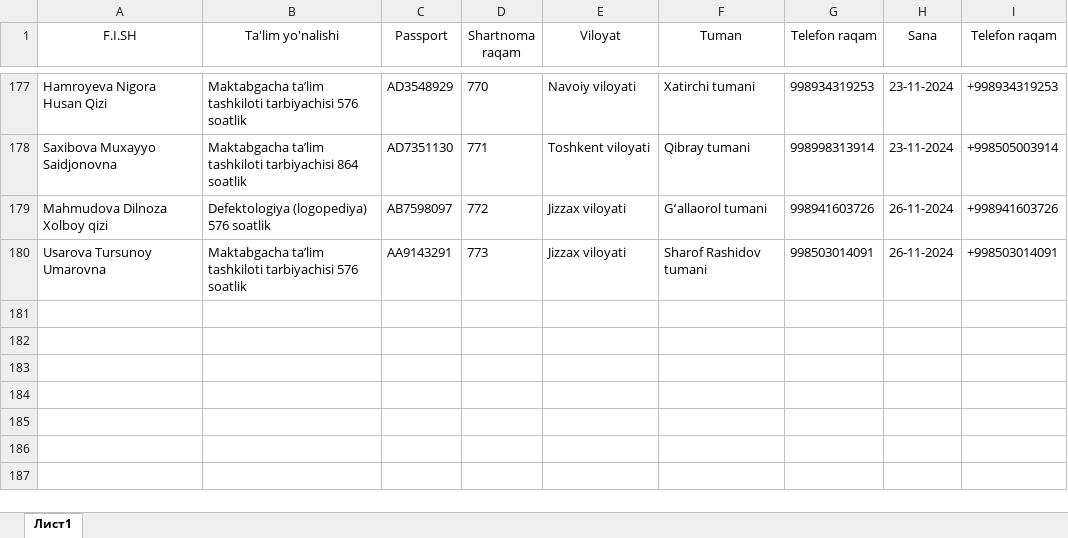
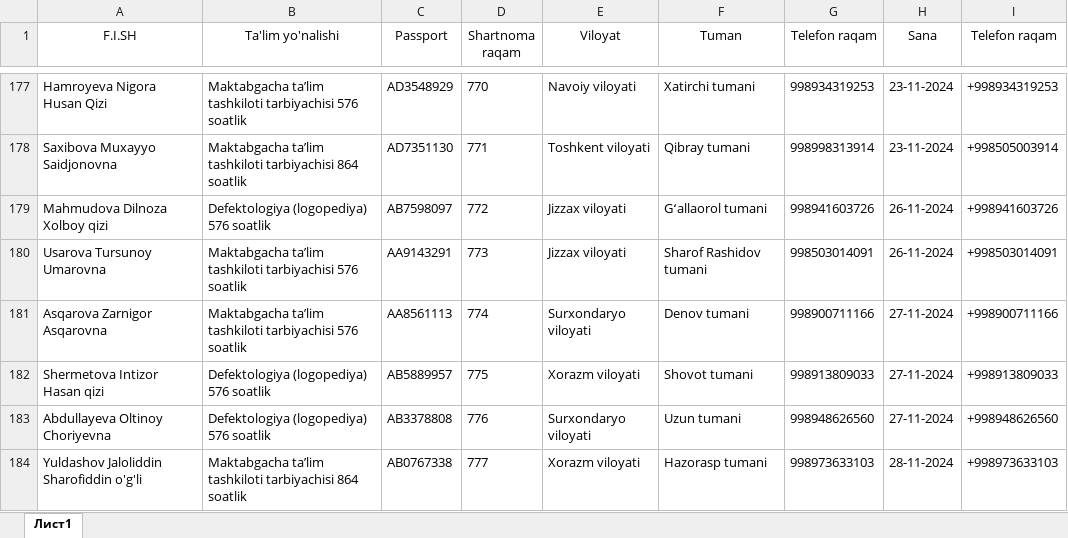
Before and after one commit to AkrombekAmirov/MTT_kontrakt, an Excel workbook: file_service/file_database/qabul.xlsx, sheet Лист1, drawn as a sheet; only a part is shown, gaps mark what is left out; values as stored, in another font and other column widths than the file's, no borders; the diff names each change by its address in the sheet, - before the commit and + after, or states it on an @@ line.

```diff
--- a/file_service/file_database/qabul.xlsx (sheet Лист1)
+++ b/file_service/file_database/qabul.xlsx (sheet Лист1)
+row 181: Asqarova Zarnigor Asqarovna | Maktabgacha ta’lim tashkiloti tarbiyachisi 576 soatlik | AA8561113 | 774 | Surxondaryo viloyati | Denov tumani | 998900711166 | 27-11-2024 | +998900711166
+row 182: Shermetova Intizor Hasan qizi | Defektologiya (logopediya) 576 soatlik | AB5889957 | 775 | Xorazm viloyati | Shovot tumani | 998913809033 | 27-11-2024 | +998913809033
+row 183: Abdullayeva Oltinoy Choriyevna | Defektologiya (logopediya) 576 soatlik | AB3378808 | 776 | Surxondaryo viloyati | Uzun tumani | 998948626560 | 27-11-2024 | +998948626560
+row 184: Yuldashov Jaloliddin Sharofiddin o'g'li | Maktabgacha ta’lim tashkiloti tarbiyachisi 864 soatlik | AB0767338 | 777 | Xorazm viloyati | Hazorasp tumani | 998973633103 | 28-11-2024 | +998973633103
```
Also changed, not shown: 19 other files.
